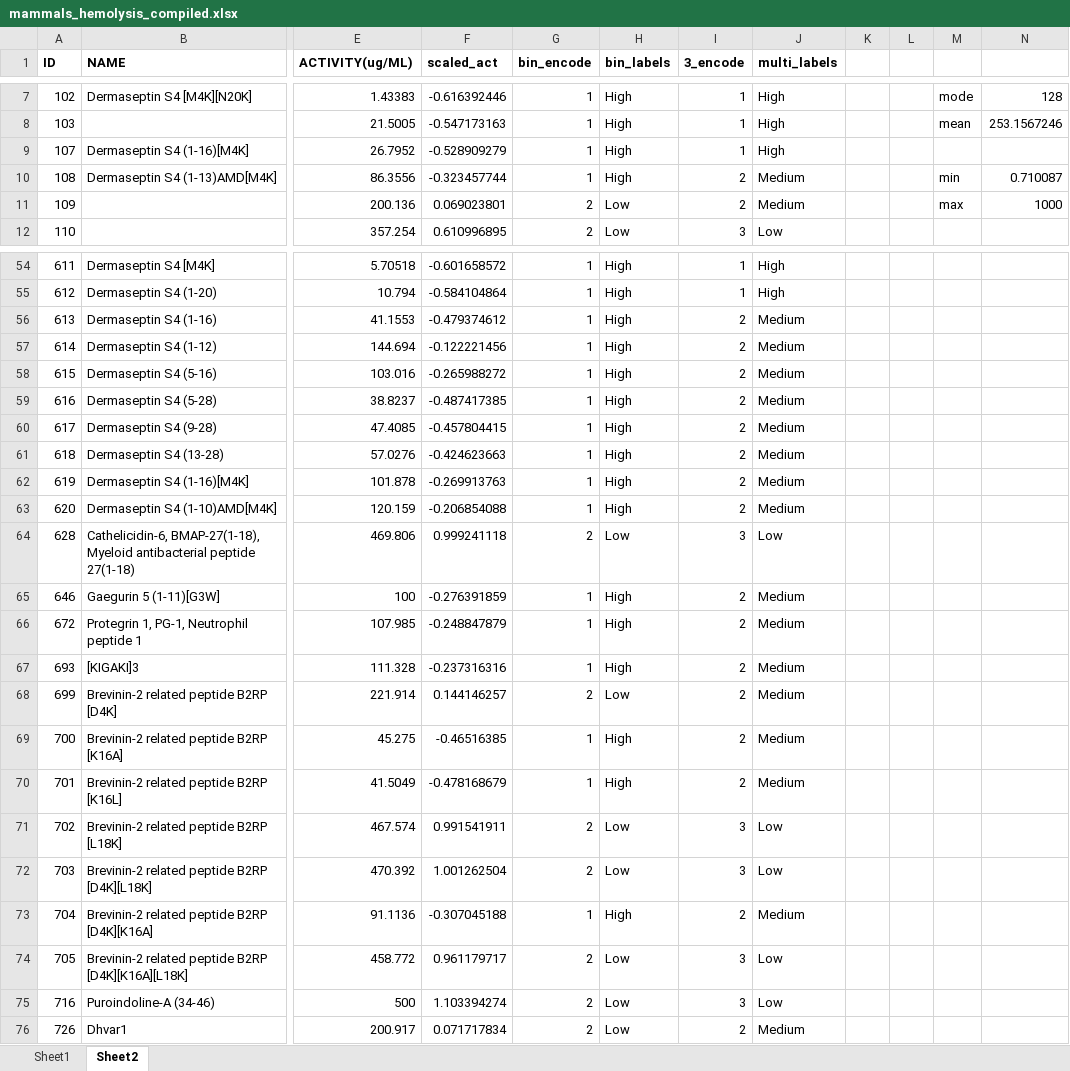
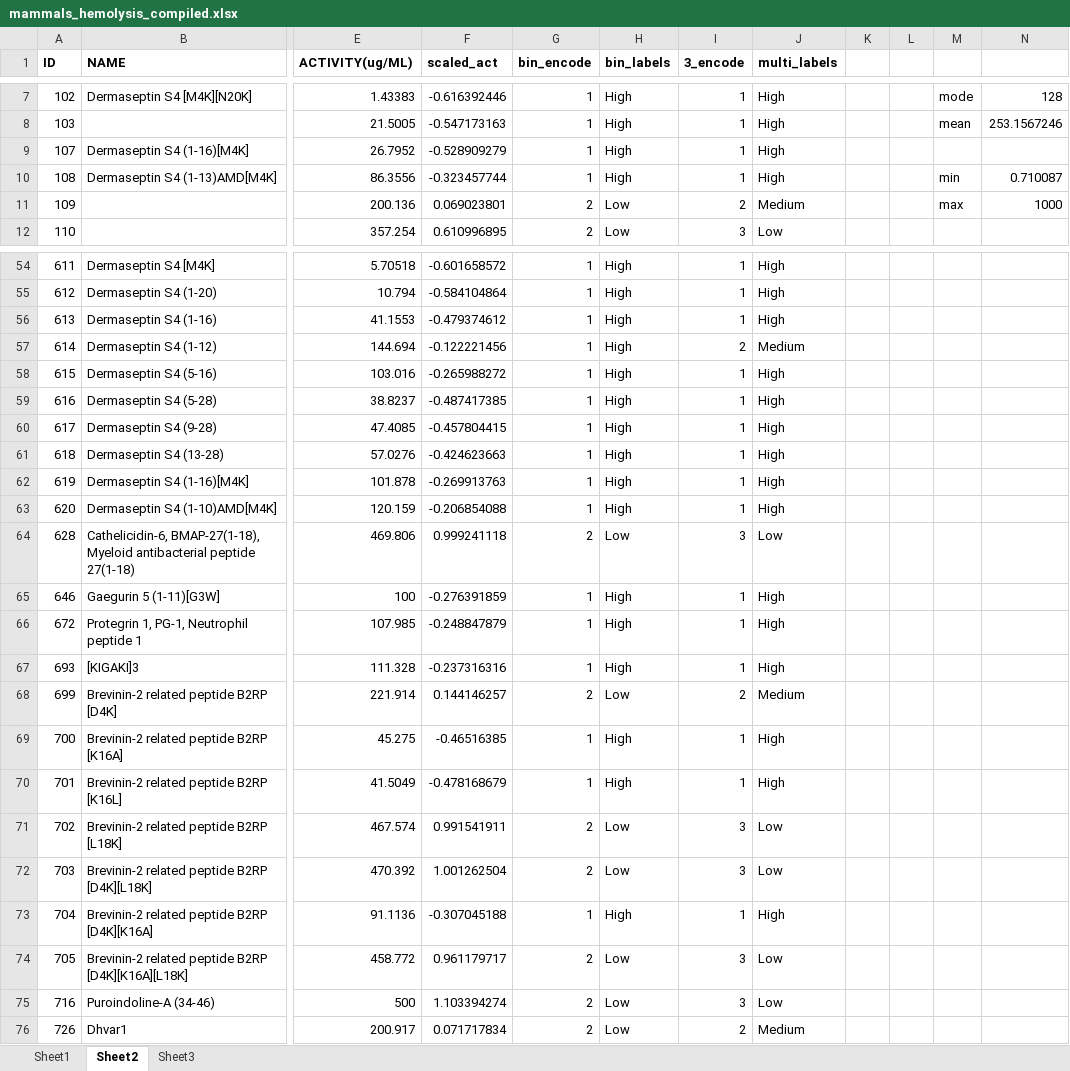
Before and after one commit to leofossilis/AMP_ml, an Excel workbook: Data/mammals_hemolysis_compiled.xlsx, sheet Sheet2, drawn as a sheet; only a part is shown, gaps mark what is left out; values as stored, in another font and other column widths than the file's, no borders; the diff covers the shown part only; the diff names each change by its address in the sheet, - before the commit and + after, or states it on an @@ line.

```diff
--- a/Data/mammals_hemolysis_compiled.xlsx (sheet Sheet2)
+++ b/Data/mammals_hemolysis_compiled.xlsx (sheet Sheet2)
+sheet tab: Sheet3
-I10 (3_encode): 2
+I10 (3_encode): 1
-J10 (multi_labels): Medium
+J10 (multi_labels): High
-I56 (3_encode): 2
+I56 (3_encode): 1
-J56 (multi_labels): Medium
+J56 (multi_labels): High
-I58:I63 (3_encode): 2
+I58:I63 (3_encode): 1
-J58:J63 (multi_labels): Medium
+J58:J63 (multi_labels): High
-I65:I67 (3_encode): 2
+I65:I67 (3_encode): 1
-J65:J67 (multi_labels): Medium
+J65:J67 (multi_labels): High
-I69:I70 (3_encode): 2
+I69:I70 (3_encode): 1
-J69:J70 (multi_labels): Medium
+J69:J70 (multi_labels): High
-I73 (3_encode): 2
+I73 (3_encode): 1
-J73 (multi_labels): Medium
+J73 (multi_labels): High
```
Also changed, not shown: 24 edited cells elsewhere in this sheet, sheet Sheet1, formulas that keep their value.
